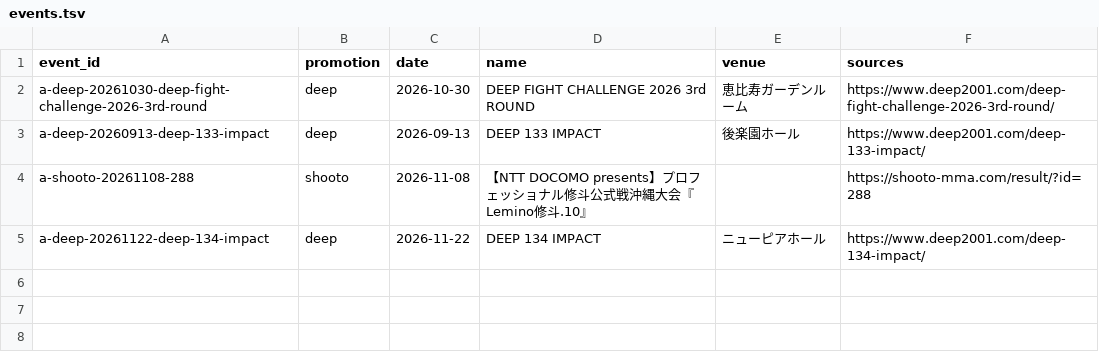
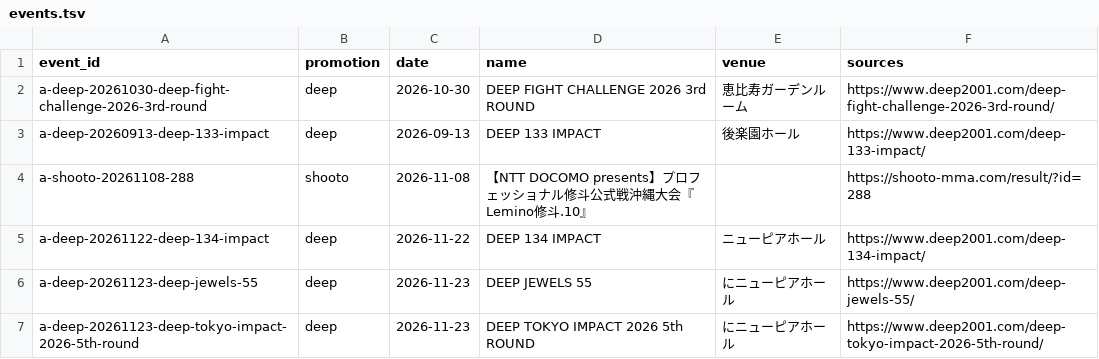
Before and after one commit to japan-mma-record/japan-mma-record.github.io, a TSV file: data/auto/events.tsv, drawn as a sheet.

```diff
--- a/data/auto/events.tsv
+++ b/data/auto/events.tsv
@@ -5 +5,3 @@ a-shooto-20261108-288	shooto	2026-11-08	【NTT DOCOMO presents】プロフェッ
 a-deep-20261122-deep-134-impact	deep	2026-11-22	DEEP 134 IMPACT	ニューピアホール	https://www.deep2001.com/deep-134-impact/
+a-deep-20261123-deep-jewels-55	deep	2026-11-23	DEEP JEWELS 55	にニューピアホール	https://www.deep2001.com/deep-jewels-55/
+a-deep-20261123-deep-tokyo-impact-2026-5th-round	deep	2026-11-23	DEEP TOKYO IMPACT 2026 5th ROUND	にニューピアホール	https://www.deep2001.com/deep-tokyo-impact-2026-5th-round/
```
Also changed, not shown: data/auto/bouts.tsv, 1 other file.
